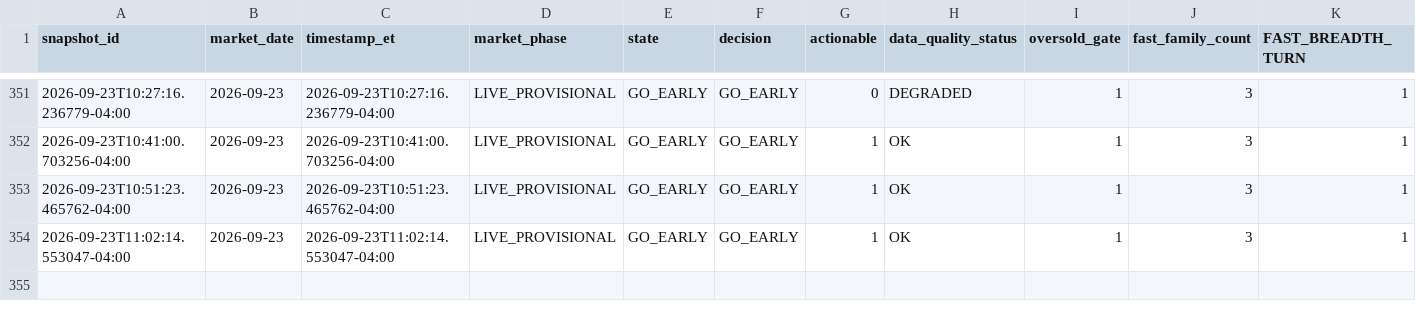
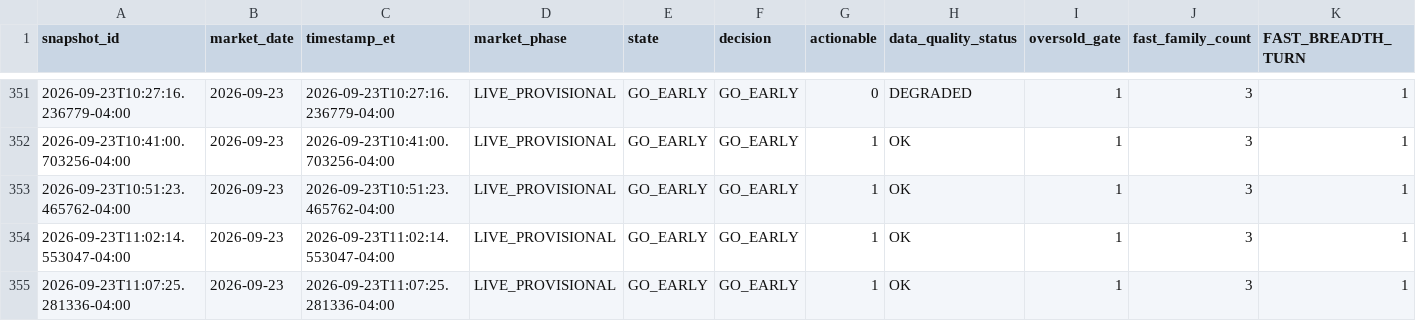
Before and after one commit to arjunthak0522/swing-intelligence, a CSV file: data/reentry/unified_snapshot_ledger.csv, drawn as a sheet; only a part is shown, gaps mark what is left out; rows hold the shown columns only; the diff names each change by its address in the sheet, - before the commit and + after, or states it on an @@ line.

```diff
--- a/data/reentry/unified_snapshot_ledger.csv
+++ b/data/reentry/unified_snapshot_ledger.csv
+row 355: 2026-09-23T11:07:25.281336-04:00 | 2026-09-23 | 2026-09-23T11:07:25.281336-04:00 | LIVE_PROVISIONAL | GO_EARLY | GO_EARLY | 1 | OK | 1 | 3 | 1
```
Also changed, not shown: data/reentry/exhaustion_intraday_history.csv, data/reentry/skew_intraday_history.csv, 2 other files.
